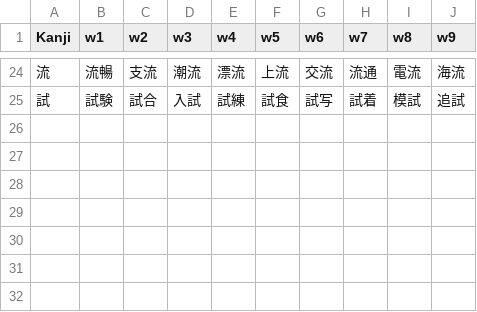
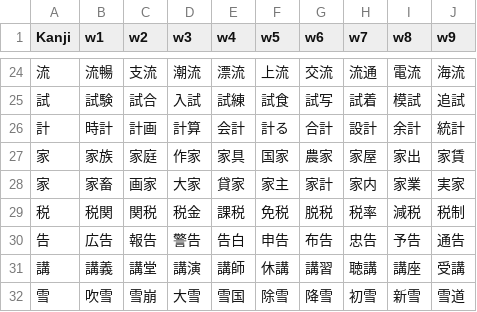
Before and after one commit to rexesian/nihongo, a CSV file: docs/rdata/Sheet 100-KNJWB.csv, drawn as a sheet; only a part is shown, gaps mark what is left out; the diff names each change by its address in the sheet, - before the commit and + after, or states it on an @@ line.

```diff
--- a/docs/rdata/Sheet 100-KNJWB.csv
+++ b/docs/rdata/Sheet 100-KNJWB.csv
+row 26: 計 | 時計 | 計画 | 計算 | 会計 | 計る | 合計 | 設計 | 余計 | 統計
+row 27: 家 | 家族 | 家庭 | 作家 | 家具 | 国家 | 農家 | 家屋 | 家出 | 家賃
+row 28: 家 | 家畜 | 画家 | 大家 | 貸家 | 家主 | 家計 | 家内 | 家業 | 実家
+row 29: 税 | 税関 | 関税 | 税金 | 課税 | 免税 | 脱税 | 税率 | 減税 | 税制
+row 30: 告 | 広告 | 報告 | 警告 | 告白 | 申告 | 布告 | 忠告 | 予告 | 通告
+row 31: 講 | 講義 | 講堂 | 講演 | 講師 | 休講 | 講習 | 聴講 | 講座 | 受講
+row 32: 雪 | 吹雪 | 雪崩 | 大雪 | 雪国 | 除雪 | 降雪 | 初雪 | 新雪 | 雪道
```
Also changed, not shown: docs/rdata/Sheet 108-WRDSVRB.csv, docs/rdata/Sheet 97-RNDMWV.csv, 9 other files.
